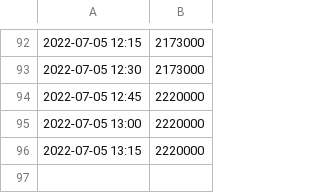
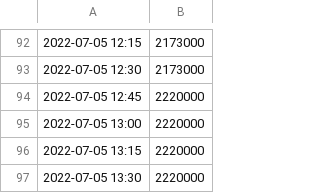
Before and after one commit to evesdropper/fund-vis-v2, a CSV file: saved/temp.csv, drawn as a sheet; only a part is shown, gaps mark what is left out; the diff names each change by its address in the sheet, - before the commit and + after, or states it on an @@ line.

Commit message:
add entry at 2022-07-05 06:30:02

```diff
--- a/saved/temp.csv
+++ b/saved/temp.csv
+row 97: 2022-07-05 13:30 | 2220000
```
